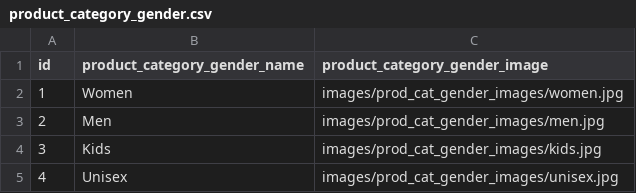
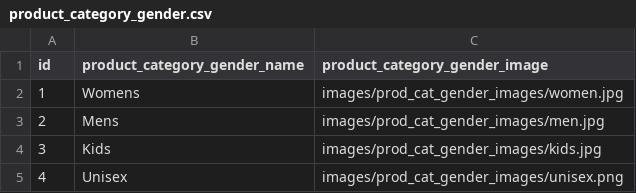
Before and after one commit to ptrcao/project-2-estore, a CSV file: seeds/csv/product_category_gender.csv, drawn as a sheet.

```diff
--- a/seeds/csv/product_category_gender.csv
+++ b/seeds/csv/product_category_gender.csv
@@ -1,5 +1,5 @@
 id,product_category_gender_name,product_category_gender_image
-1,Women,images/prod_cat_gender_images/women.jpg
-2,Men,images/prod_cat_gender_images/men.jpg
+1,Womens,images/prod_cat_gender_images/women.jpg
+2,Mens,images/prod_cat_gender_images/men.jpg
 3,Kids,images/prod_cat_gender_images/kids.jpg
-4,Unisex,images/prod_cat_gender_images/unisex.jpg
+4,Unisex,images/prod_cat_gender_images/unisex.png
```
Also changed, not shown: seeds/csv/product_category.csv, 17 other files.
